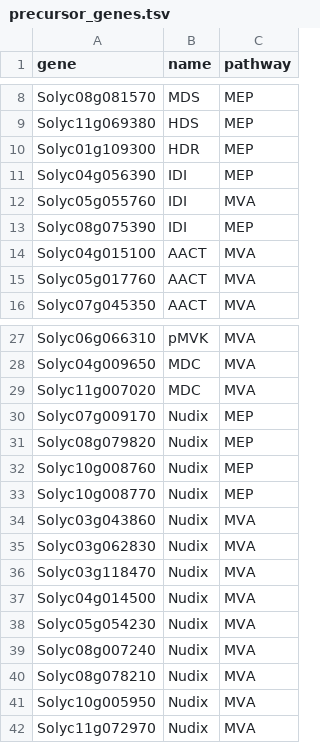
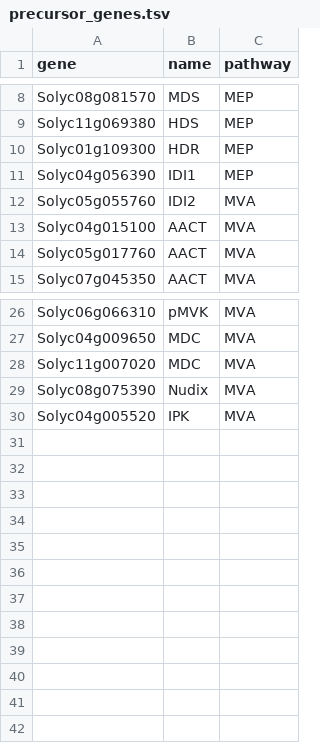
Before and after one commit to BleekerLab/genetic_requirements, a TSV file: Figure_7/precursor_genes.tsv, drawn as a sheet; only a part is shown, gaps mark what is left out.

Commit message:
update precursor list

```diff
--- a/Figure_7/precursor_genes.tsv
+++ b/Figure_7/precursor_genes.tsv
@@ -10,5 +10,4 @@ Solyc11g069380	HDS	MEP
 Solyc01g109300	HDR	MEP
-Solyc04g056390	IDI	MEP
-Solyc05g055760	IDI	MVA
-Solyc08g075390	IDI	MEP
+Solyc04g056390	IDI1	MEP
+Solyc05g055760	IDI2	MVA
 Solyc04g015100	AACT	MVA
@@ -29,14 +28,3 @@ Solyc04g009650	MDC	MVA
 Solyc11g007020	MDC	MVA
-Solyc07g009170	Nudix	MEP
-Solyc08g079820	Nudix	MEP
-Solyc10g008760	Nudix	MEP
-Solyc10g008770	Nudix	MEP
-Solyc03g043860	Nudix	MVA
-Solyc03g062830	Nudix	MVA
-Solyc03g118470	Nudix	MVA
-Solyc04g014500	Nudix	MVA
-Solyc05g054230	Nudix	MVA
-Solyc08g007240	Nudix	MVA
-Solyc08g078210	Nudix	MVA
-Solyc10g005950	Nudix	MVA
-Solyc11g072970	Nudix	MVA
+Solyc08g075390	Nudix	MVA
+Solyc04g005520	IPK	MVA
```
Also changed, not shown: 1 other file.
